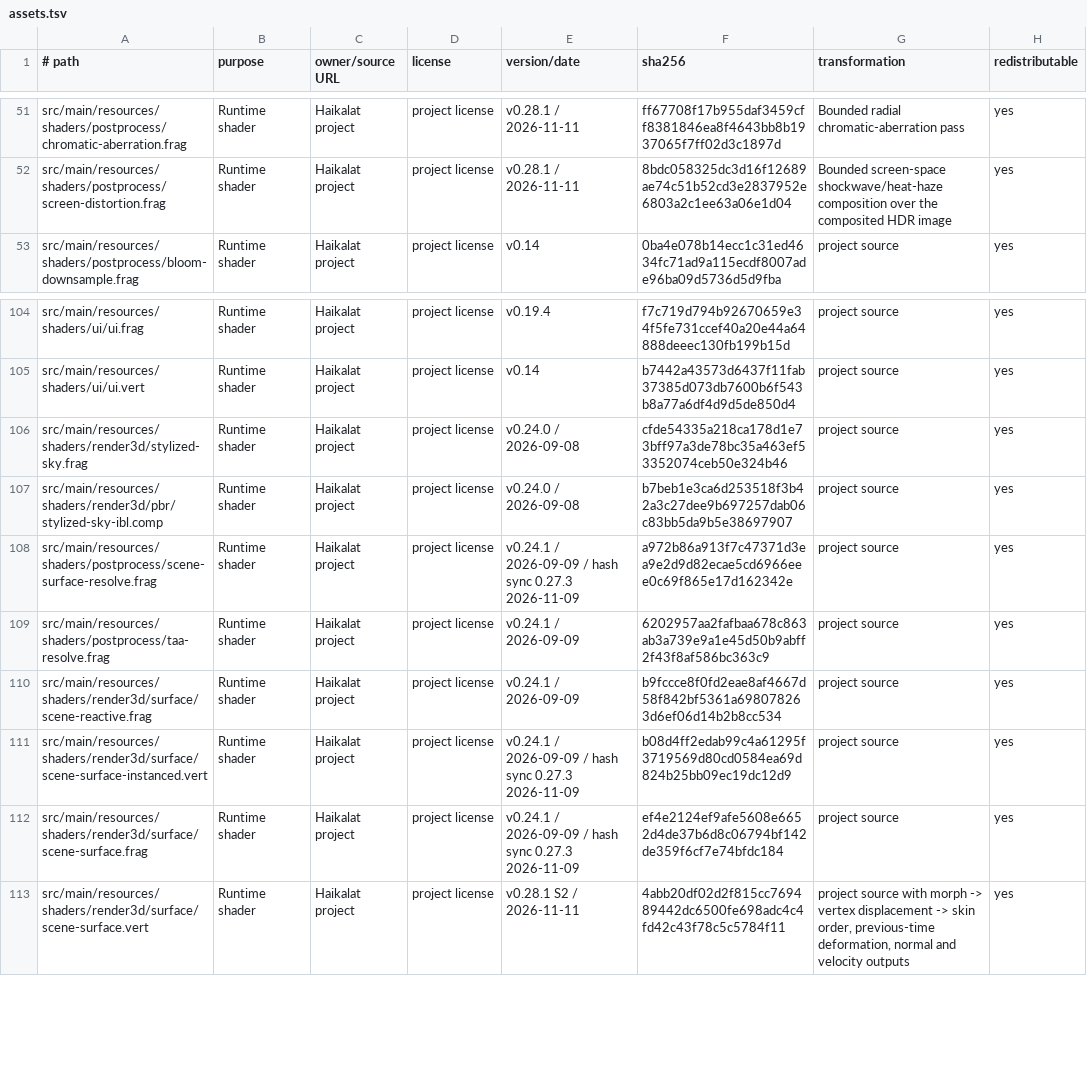
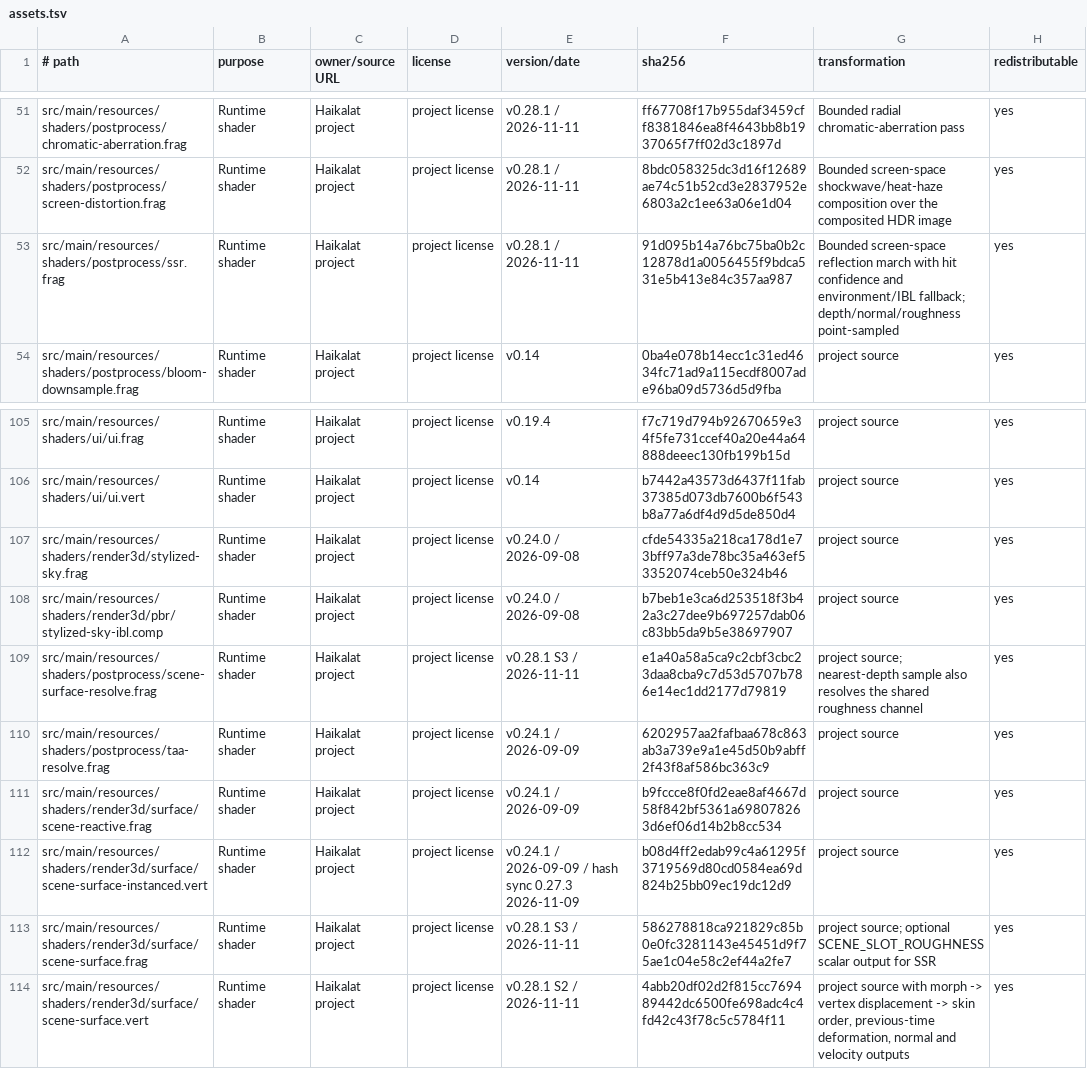
Before and after one commit to KLjiana/haikalat, a TSV file: docs/licenses/assets.tsv, drawn as a sheet; only a part is shown, gaps mark what is left out.

Commit message:
docs(postprocess): record SSR contract, fallback policy and API
Adds the S3 #20 technical card with coordinate/depth conventions, MSAA resolve assumptions, confidence and fallback policy, validated settings, shader fingerprints and the explicit real-GL-pending status. Classifies SsrSettings, SsrEnvironmentSource and SsrPass as advanced, records the PostProcessSettings 9->10 component migration, and documents the optional ROUGHNESS shared-surface channel. Syncs assets.tsv fingerprints for the new and touched shaders.

```diff
--- a/docs/licenses/assets.tsv
+++ b/docs/licenses/assets.tsv
@@ -52,2 +52,3 @@ src/main/resources/shaders/postprocess/chromatic-aberration.frag	Runtime shader
 src/main/resources/shaders/postprocess/screen-distortion.frag	Runtime shader	Haikalat project	project license	v0.28.1 / 2026-11-11	8bdc058325dc3d16f12689ae74c51b52cd3e2837952e6803a2c1ee63a06e1d04	Bounded screen-space shockwave/heat-haze composition over the composited HDR image	yes
+src/main/resources/shaders/postprocess/ssr.frag	Runtime shader	Haikalat project	project license	v0.28.1 / 2026-11-11	91d095b14a76bc75ba0b2c12878d1a0056455f9bdca531e5b413e84c357aa987	Bounded screen-space reflection march with hit confidence and environment/IBL fallback; depth/normal/roughness point-sampled	yes
 src/main/resources/shaders/postprocess/bloom-downsample.frag	Runtime shader	Haikalat project	project license	v0.14	0ba4e078b14ecc1c31ed4634fc71ad9a115ecdf8007ade96ba09d5736d5d9fba	project source	yes
@@ -107,3 +108,3 @@ src/main/resources/shaders/render3d/stylized-sky.frag	Runtime shader	Haikalat pr
 src/main/resources/shaders/render3d/pbr/stylized-sky-ibl.comp	Runtime shader	Haikalat project	project license	v0.24.0 / 2026-09-08	b7beb1e3ca6d253518f3b42a3c27dee9b697257dab06c83bb5da9b5e38697907	project source	yes
-src/main/resources/shaders/postprocess/scene-surface-resolve.frag	Runtime shader	Haikalat project	project license	v0.24.1 / 2026-09-09 / hash sync 0.27.3 2026-11-09	a972b86a913f7c47371d3ea9e2d9d82ecae5cd6966eee0c69f865e17d162342e	project source	yes
+src/main/resources/shaders/postprocess/scene-surface-resolve.frag	Runtime shader	Haikalat project	project license	v0.28.1 S3 / 2026-11-11	e1a40a58a5ca9c2cbf3cbc23daa8cba9c7d53d5707b786e14ec1dd2177d79819	project source; nearest-depth sample also resolves the shared roughness channel	yes
 src/main/resources/shaders/postprocess/taa-resolve.frag	Runtime shader	Haikalat project	project license	v0.24.1 / 2026-09-09	6202957aa2fafbaa678c863ab3a739e9a1e45d50b9abff2f43f8af586bc363c9	project source	yes
@@ -111,3 +112,3 @@ src/main/resources/shaders/render3d/surface/scene-reactive.frag	Runtime shader	H
 src/main/resources/shaders/render3d/surface/scene-surface-instanced.vert	Runtime shader	Haikalat project	project license	v0.24.1 / 2026-09-09 / hash sync 0.27.3 2026-11-09	b08d4ff2edab99c4a61295f3719569d80cd0584ea69d824b25bb09ec19dc12d9	project source	yes
-src/main/resources/shaders/render3d/surface/scene-surface.frag	Runtime shader	Haikalat project	project license	v0.24.1 / 2026-09-09 / hash sync 0.27.3 2026-11-09	ef4e2124ef9afe5608e6652d4de37b6d8c06794bf142de359f6cf7e74bfdc184	project source	yes
+src/main/resources/shaders/render3d/surface/scene-surface.frag	Runtime shader	Haikalat project	project license	v0.28.1 S3 / 2026-11-11	586278818ca921829c85b0e0fc3281143e45451d9f75ae1c04e58c2ef44a2fe7	project source; optional SCENE_SLOT_ROUGHNESS scalar output for SSR	yes
 src/main/resources/shaders/render3d/surface/scene-surface.vert	Runtime shader	Haikalat project	project license	v0.28.1 S2 / 2026-11-11	4abb20df02d2f815cc769489442dc6500fe698adc4c4fd42c43f78c5c5784f11	project source with morph -> vertex displacement -> skin order, previous-time deformation, normal and velocity outputs	yes
```
Also changed, not shown: 5 other files.
